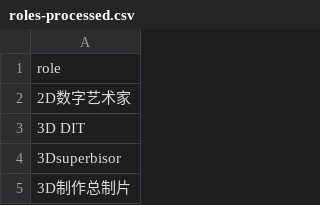
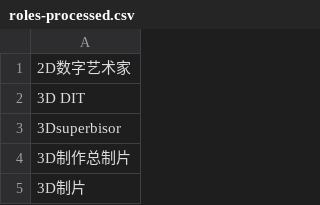
Before and after one commit to Jiajun-Liu/moviedb, a CSV file: dict_files/roles-processed.csv, drawn as a sheet; only a part is shown; the shorter side is filled out with more unchanged rows; the diff names each change by its address in the sheet, - before the commit and + after, or states it on an @@ line.

```diff
--- a/dict_files/roles-processed.csv
+++ b/dict_files/roles-processed.csv
-row 1: role
```
Also changed, not shown: 3 other files.
